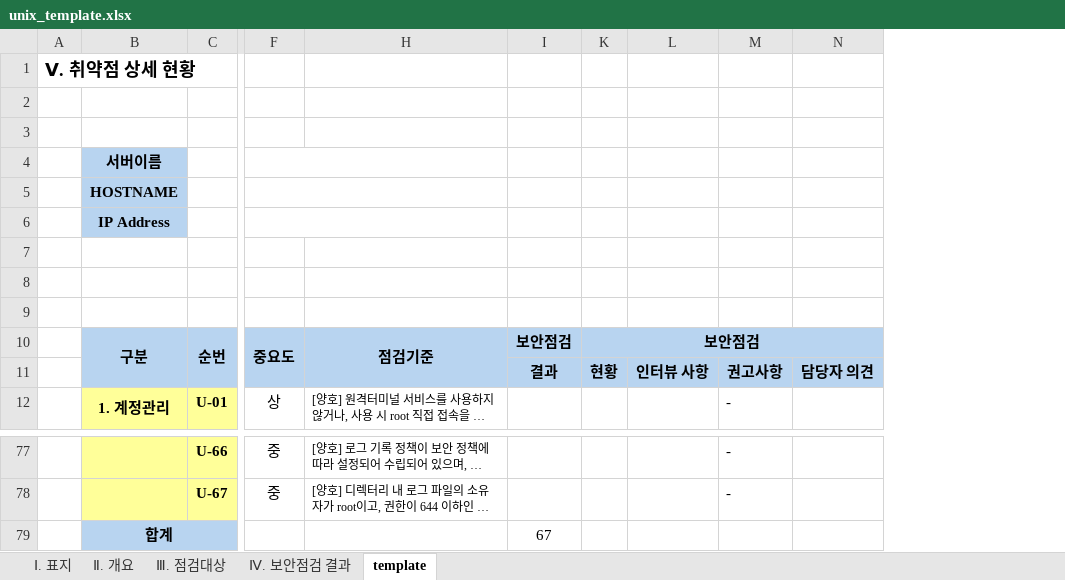
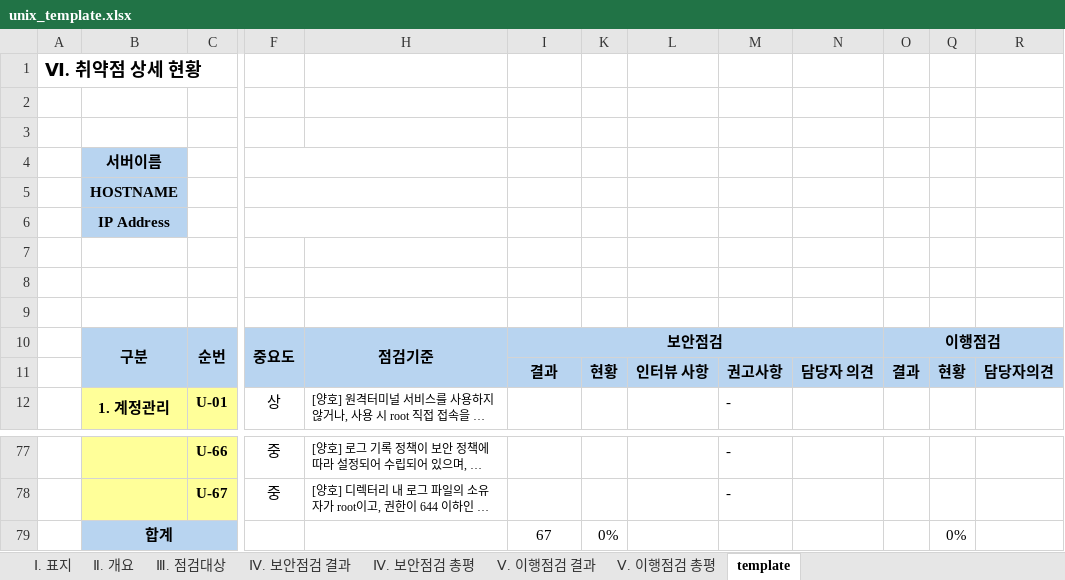
Before and after one commit to lineplus242/WEB, an Excel workbook: WEB-INF/template/unix_template.xlsx, sheet template, drawn as a sheet; only a part is shown, gaps mark what is left out; long unchanged cells end in …; values as stored, in another font and other column widths than the file's, no borders; conditional formats not drawn; removed rows and columns are numbered as before the commit, all else as after; the diff names each change by its address in the sheet, - before the commit and + after, or states it on an @@ line.

```diff
--- a/WEB-INF/template/unix_template.xlsx (sheet template)
+++ b/WEB-INF/template/unix_template.xlsx (sheet template)
+sheet tab: Ⅳ. 보안점검 총평
+sheet tab: Ⅴ. 이행점검 결과
+sheet tab: Ⅴ. 이행점검 총평
-column A, row 1: Ⅴ. 취약점 상세 현황
+column A, row 1: Ⅵ. 취약점 상세 현황
+column O, rows 10-11: 이행점검 | 결과
+column Q, row 11: 현황; row 79: 0%
+column R, row 11: 담당자의견
+I10:N10 merged
-K10: 보안점검
+K10: (empty)
-K10:N10 merged
-K79: (empty)
+K79: 0%
```
Also changed, not shown: sheet Ⅳ. 보안점검 결과, sheet Ⅰ. 표지, sheet Ⅱ. 개요, hidden cells, charts or pictures, WEB-INF/template/old/unix_template.xlsx, 11 other files.
